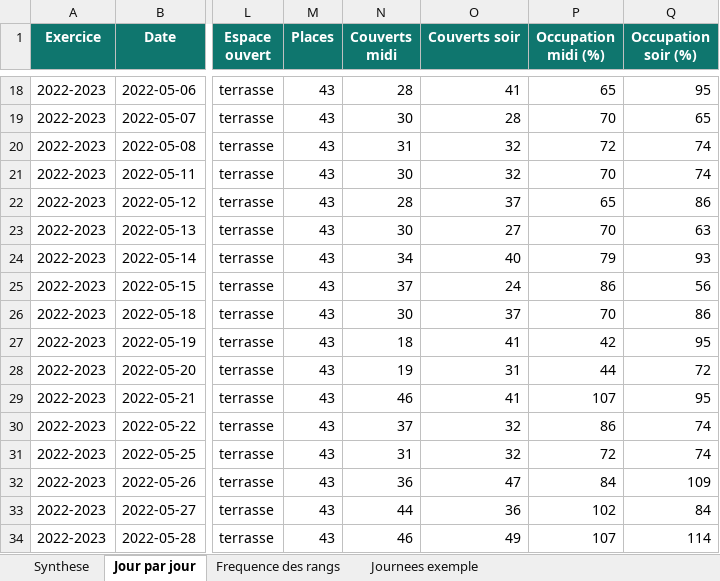
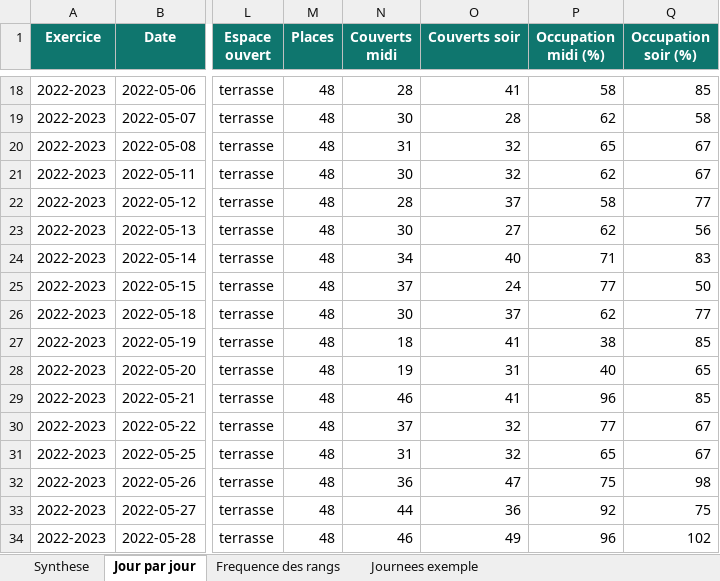
Before and after one commit to maevaPasteur/demi-lune-fisc, an Excel workbook: public/documents/pieces-reponse-1/R1-numeros-de-note-par-jour.xlsx, sheet Jour par jour, drawn as a sheet; only a part is shown, gaps mark what is left out; values as stored, in another font and other column widths than the file's, no borders; the diff covers the shown part only; the diff names each change by its address in the sheet, - before the commit and + after, or states it on an @@ line.

```diff
--- a/public/documents/pieces-reponse-1/R1-numeros-de-note-par-jour.xlsx (sheet Jour par jour)
+++ b/public/documents/pieces-reponse-1/R1-numeros-de-note-par-jour.xlsx (sheet Jour par jour)
-M18:M34 (Places): 43
+M18:M34 (Places): 48
-P18 (Occupation midi (%)): 65
+P18 (Occupation midi (%)): 58
-Q18 (Occupation soir (%)): 95
+Q18 (Occupation soir (%)): 85
-P19 (Occupation midi (%)): 70
+P19 (Occupation midi (%)): 62
-Q19 (Occupation soir (%)): 65
+Q19 (Occupation soir (%)): 58
-P20 (Occupation midi (%)): 72
+P20 (Occupation midi (%)): 65
-Q20:Q21 (Occupation soir (%)): 74
+Q20:Q21 (Occupation soir (%)): 67
-P21 (Occupation midi (%)): 70
+P21 (Occupation midi (%)): 62
-P22 (Occupation midi (%)): 65
+P22 (Occupation midi (%)): 58
-Q22 (Occupation soir (%)): 86
+Q22 (Occupation soir (%)): 77
-P23 (Occupation midi (%)): 70
+P23 (Occupation midi (%)): 62
-Q23 (Occupation soir (%)): 63
+Q23 (Occupation soir (%)): 56
-P24 (Occupation midi (%)): 79
+P24 (Occupation midi (%)): 71
-Q24 (Occupation soir (%)): 93
+Q24 (Occupation soir (%)): 83
-P25 (Occupation midi (%)): 86
+P25 (Occupation midi (%)): 77
-Q25 (Occupation soir (%)): 56
+Q25 (Occupation soir (%)): 50
-P26 (Occupation midi (%)): 70
+P26 (Occupation midi (%)): 62
-Q26 (Occupation soir (%)): 86
+Q26 (Occupation soir (%)): 77
-P27 (Occupation midi (%)): 42
+P27 (Occupation midi (%)): 38
-Q27 (Occupation soir (%)): 95
+Q27 (Occupation soir (%)): 85
-P28 (Occupation midi (%)): 44
+P28 (Occupation midi (%)): 40
-Q28 (Occupation soir (%)): 72
+Q28 (Occupation soir (%)): 65
-P29 (Occupation midi (%)): 107
+P29 (Occupation midi (%)): 96
-Q29 (Occupation soir (%)): 95
+Q29 (Occupation soir (%)): 85
-P30 (Occupation midi (%)): 86
+P30 (Occupation midi (%)): 77
-Q30:Q31 (Occupation soir (%)): 74
+Q30:Q31 (Occupation soir (%)): 67
-P31 (Occupation midi (%)): 72
+P31 (Occupation midi (%)): 65
-P32 (Occupation midi (%)): 84
+P32 (Occupation midi (%)): 75
-Q32 (Occupation soir (%)): 109
+Q32 (Occupation soir (%)): 98
-P33 (Occupation midi (%)): 102
+P33 (Occupation midi (%)): 92
-Q33 (Occupation soir (%)): 84
+Q33 (Occupation soir (%)): 75
-P34 (Occupation midi (%)): 107
+P34 (Occupation midi (%)): 96
-Q34 (Occupation soir (%)): 114
+Q34 (Occupation soir (%)): 102
```
Also changed, not shown: 1853 edited cells elsewhere in this sheet, sheet Synthese, public/documents/pieces-defense/RF-tables-trop-nombreuses.xlsx, 9 other files.
